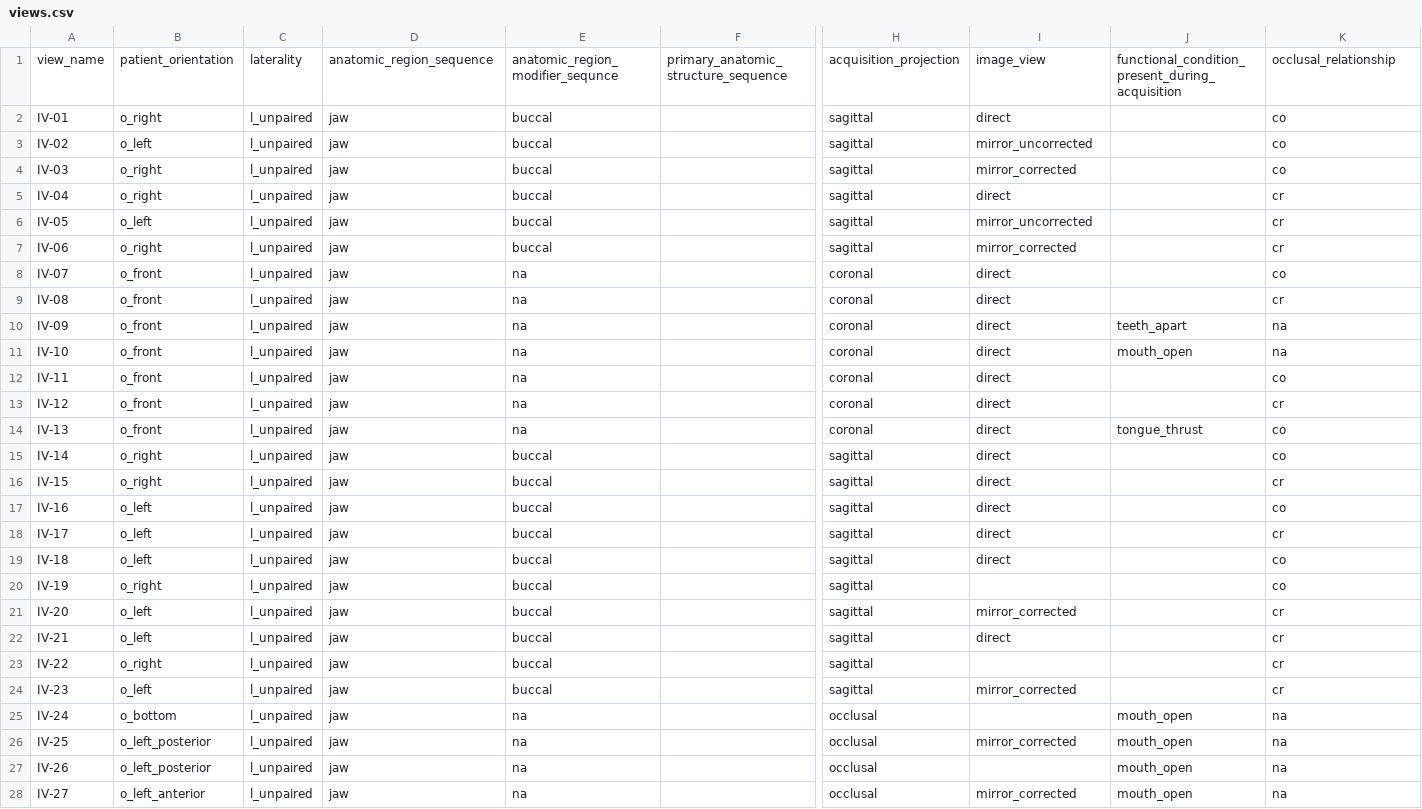
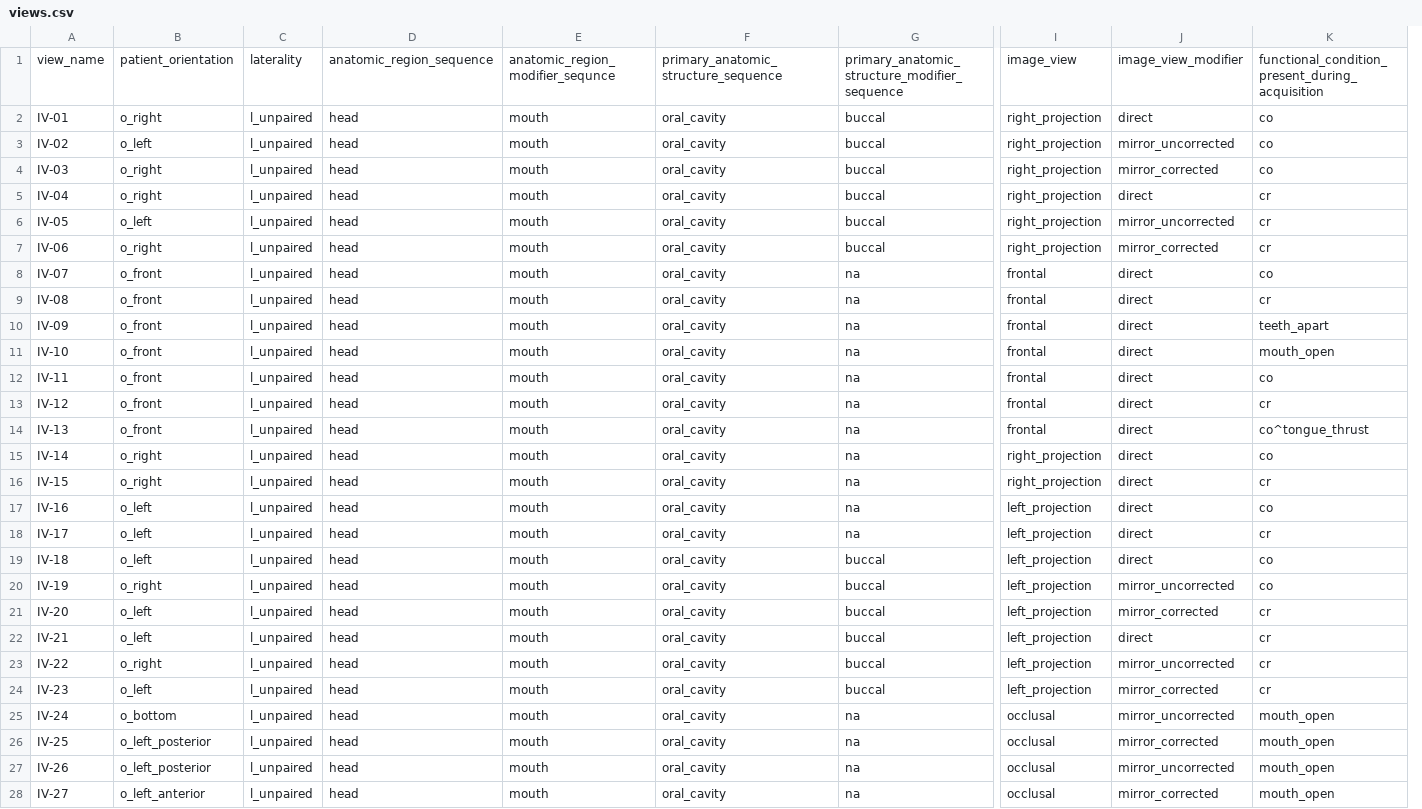
Before and after one commit to open-ortho/dent-oip, a CSV file: source/tables/views.csv, drawn as a sheet; only a part is shown, gaps mark what is left out; removed rows and columns are numbered as before the commit, all else as after; the diff covers the shown part only; the diff names each change by its address in the sheet, - before the commit and + after, or states it on an @@ line.

Commit message:
Redo views with new structure.

```diff
--- a/source/tables/views.csv
+++ b/source/tables/views.csv
+column D, rows 1-28: anatomic_region_sequence | head | head | head | head | head | head | head | head | head | head | head | head | head | head | head | head | head | head | head | head | head | head | head | head | head | head | head
+column E, rows 1-28: anatomic_region_modifier_sequnce | mouth | mouth | mouth | mouth | mouth | mouth | mouth | mouth | mouth | mouth | mouth | mouth | mouth | mouth | mouth | mouth | mouth | mouth | mouth | mouth | mouth | mouth | mouth | mouth | mouth | mouth | mouth
-column F, row 1: primary_anatomic_structure_sequence
-column H, rows 1-28: acquisition_projection | sagittal | sagittal | sagittal | sagittal | sagittal | sagittal | coronal | coronal | coronal | coronal | coronal | coronal | coronal | sagittal | sagittal | sagittal | sagittal | sagittal | sagittal | sagittal | sagittal | sagittal | sagittal | occlusal | occlusal | occlusal | occlusal
+column I, rows 1-28: image_view | right_projection | right_projection | right_projection | right_projection | right_projection | right_projection | frontal | frontal | frontal | frontal | frontal | frontal | frontal | right_projection | right_projection | left_projection | left_projection | left_projection | left_projection | left_projection | left_projection | left_projection | left_projection | occlusal | occlusal | occlusal | occlusal
-column J, rows 1-28: functional_condition_present_during_acquisition |  |  |  |  |  |  |  |  | teeth_apart | mouth_open |  |  | tongue_thrust |  |  |  |  |  |  |  |  |  |  | mouth_open | mouth_open | mouth_open | mouth_open
-F1: anatomic_region_sequence
+F1: primary_anatomic_structure_sequence
-G1: anatomic_region_modifier_sequnce
+G1: primary_anatomic_structure_modifier_sequence
-J1: image_view
+J1: image_view_modifier
-K1: occlusal_relationship
+K1: functional_condition_present_during_acquisition
-F2:F28: jaw
+F2:F28: oral_cavity
-K10: na
+K10: teeth_apart
-K11: na
+K11: mouth_open
-K14: co
+K14: co^tongue_thrust
-G15:G18: buccal
+G15:G18: na
-J20: (empty)
+J20: mirror_uncorrected
-J23: (empty)
+J23: mirror_uncorrected
-J25: (empty)
+J25: mirror_uncorrected
-K25:K28: na
+K25:K28: mouth_open
-J27: (empty)
+J27: mirror_uncorrected
```
Also changed, not shown: 95 edited cells elsewhere in this file, 1 other file.
